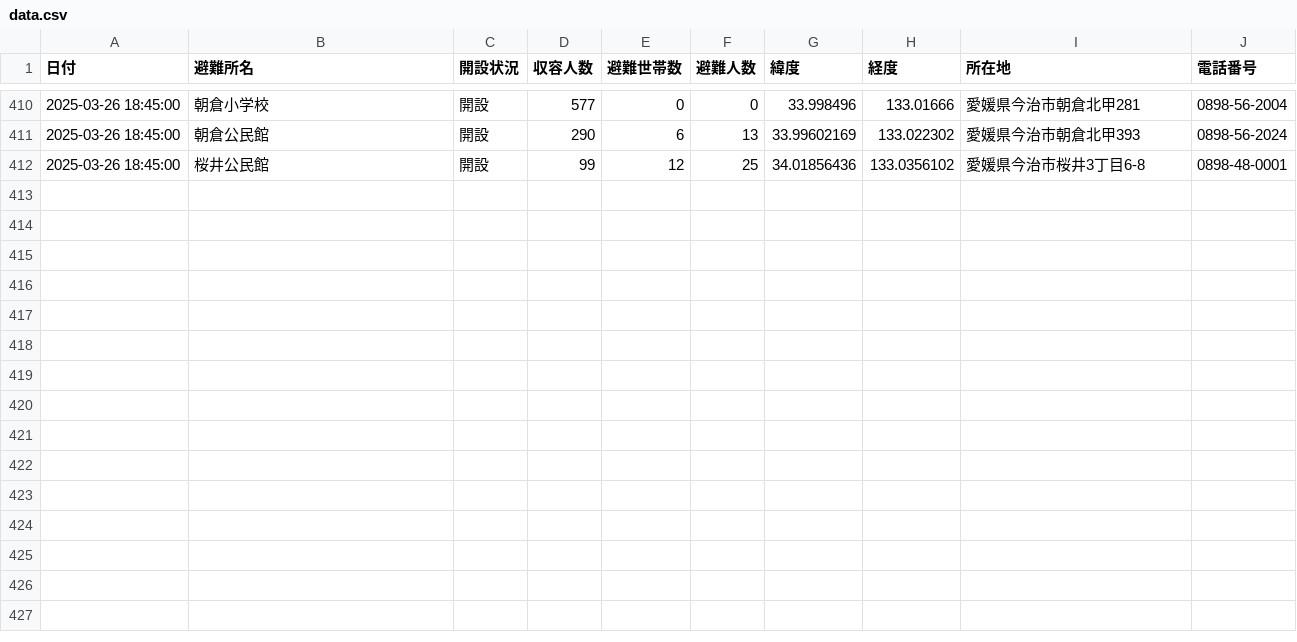
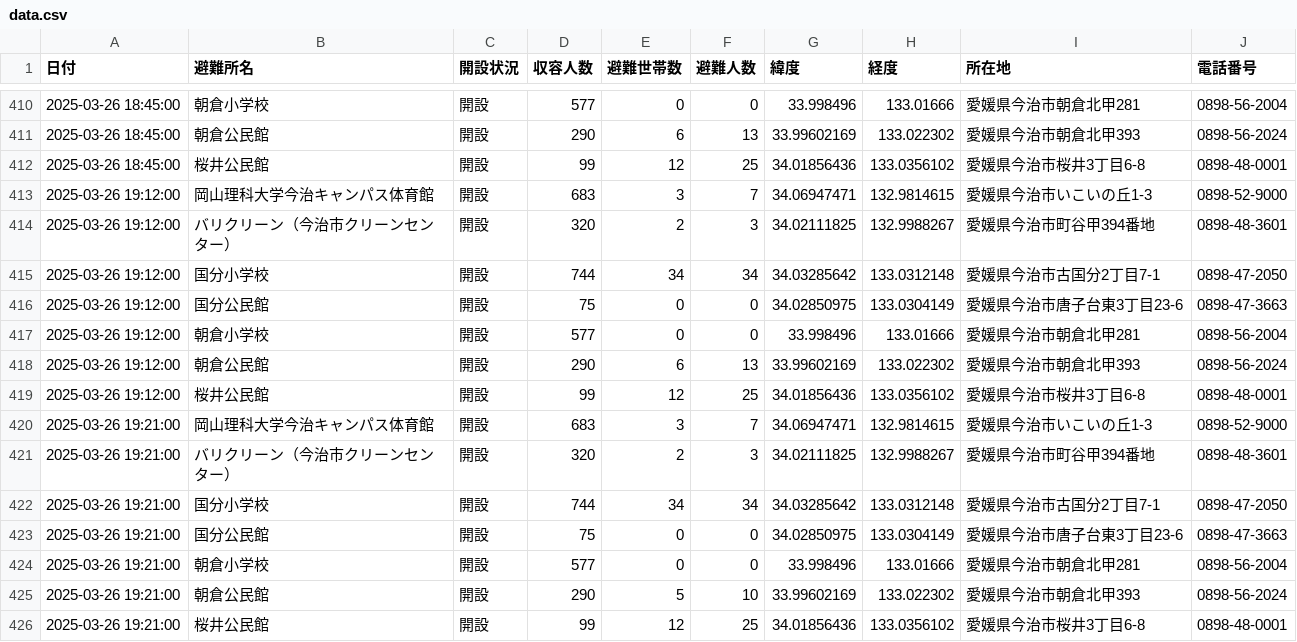
Before and after one commit to HB-empitsu/nagasawa20250323, a CSV file: data.csv, drawn as a sheet; only a part is shown, gaps mark what is left out; the diff names each change by its address in the sheet, - before the commit and + after, or states it on an @@ line.

```diff
--- a/data.csv
+++ b/data.csv
+row 413: 2025-03-26 19:12:00 | 岡山理科大学今治キャンパス体育館 | 開設 | 683 | 3 | 7 | 34.06947471 | 132.9814615 | 愛媛県今治市いこいの丘1-3 | 0898-52-9000
+row 414: 2025-03-26 19:12:00 | バリクリーン（今治市クリーンセンター） | 開設 | 320 | 2 | 3 | 34.02111825 | 132.9988267 | 愛媛県今治市町谷甲394番地 | 0898-48-3601
+row 415: 2025-03-26 19:12:00 | 国分小学校 | 開設 | 744 | 34 | 34 | 34.03285642 | 133.0312148 | 愛媛県今治市古国分2丁目7-1 | 0898-47-2050
+row 416: 2025-03-26 19:12:00 | 国分公民館 | 開設 | 75 | 0 | 0 | 34.02850975 | 133.0304149 | 愛媛県今治市唐子台東3丁目23-6 | 0898-47-3663
+row 417: 2025-03-26 19:12:00 | 朝倉小学校 | 開設 | 577 | 0 | 0 | 33.998496 | 133.01666 | 愛媛県今治市朝倉北甲281 | 0898-56-2004
+row 418: 2025-03-26 19:12:00 | 朝倉公民館 | 開設 | 290 | 6 | 13 | 33.99602169 | 133.022302 | 愛媛県今治市朝倉北甲393 | 0898-56-2024
+row 419: 2025-03-26 19:12:00 | 桜井公民館 | 開設 | 99 | 12 | 25 | 34.01856436 | 133.0356102 | 愛媛県今治市桜井3丁目6-8 | 0898-48-0001
+row 420: 2025-03-26 19:21:00 | 岡山理科大学今治キャンパス体育館 | 開設 | 683 | 3 | 7 | 34.06947471 | 132.9814615 | 愛媛県今治市いこいの丘1-3 | 0898-52-9000
+row 421: 2025-03-26 19:21:00 | バリクリーン（今治市クリーンセンター） | 開設 | 320 | 2 | 3 | 34.02111825 | 132.9988267 | 愛媛県今治市町谷甲394番地 | 0898-48-3601
+row 422: 2025-03-26 19:21:00 | 国分小学校 | 開設 | 744 | 34 | 34 | 34.03285642 | 133.0312148 | 愛媛県今治市古国分2丁目7-1 | 0898-47-2050
+row 423: 2025-03-26 19:21:00 | 国分公民館 | 開設 | 75 | 0 | 0 | 34.02850975 | 133.0304149 | 愛媛県今治市唐子台東3丁目23-6 | 0898-47-3663
+row 424: 2025-03-26 19:21:00 | 朝倉小学校 | 開設 | 577 | 0 | 0 | 33.998496 | 133.01666 | 愛媛県今治市朝倉北甲281 | 0898-56-2004
+row 425: 2025-03-26 19:21:00 | 朝倉公民館 | 開設 | 290 | 5 | 10 | 33.99602169 | 133.022302 | 愛媛県今治市朝倉北甲393 | 0898-56-2024
+row 426: 2025-03-26 19:21:00 | 桜井公民館 | 開設 | 99 | 12 | 25 | 34.01856436 | 133.0356102 | 愛媛県今治市桜井3丁目6-8 | 0898-48-0001
```
Also changed, not shown: info.csv.
